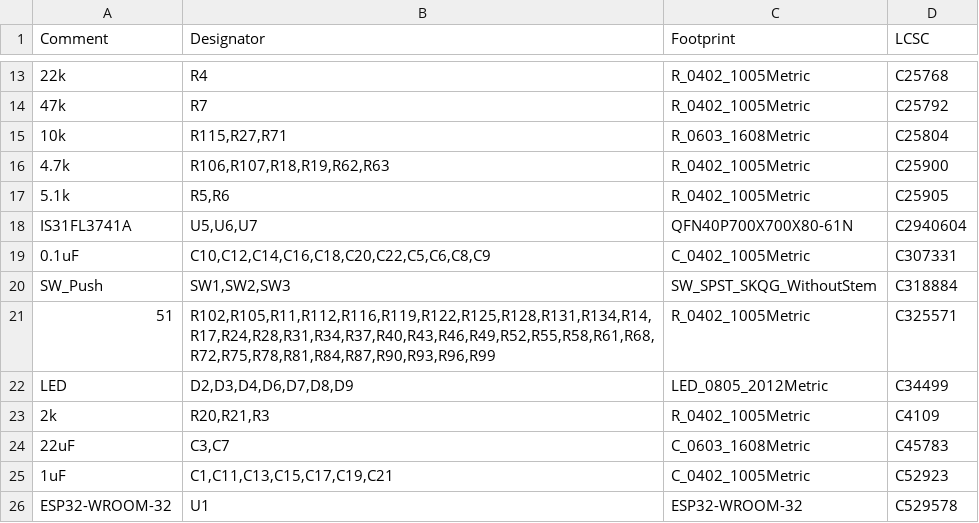
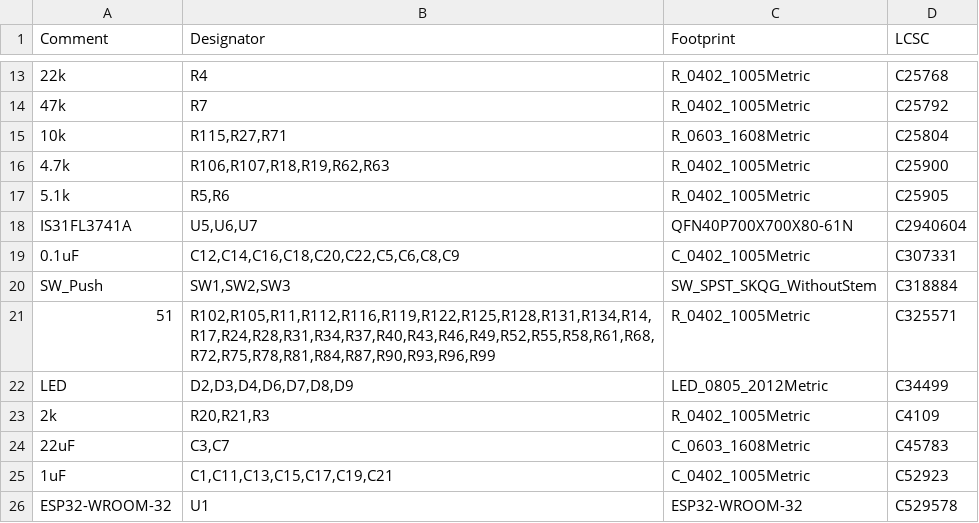
Before and after one commit to zinkwazi/traffic-pcb-sb, a CSV file: hardware/kicad/jlcpcb/production_files/BOM-traffic_paradise.csv, drawn as a sheet; only a part is shown, gaps mark what is left out; the diff names each change by its address in the sheet, - before the commit and + after, or states it on an @@ line.

```diff
--- a/hardware/kicad/jlcpcb/production_files/BOM-traffic_paradise.csv
+++ b/hardware/kicad/jlcpcb/production_files/BOM-traffic_paradise.csv
-B19 (Designator): C10,C12,C14,C16,C18,C20,C22,C5,C6,C8,C9
+B19 (Designator): C12,C14,C16,C18,C20,C22,C5,C6,C8,C9
```
Also changed, not shown: hardware/kicad/jlcpcb/production_files/CPL-traffic_paradise.csv, 17 other files.
